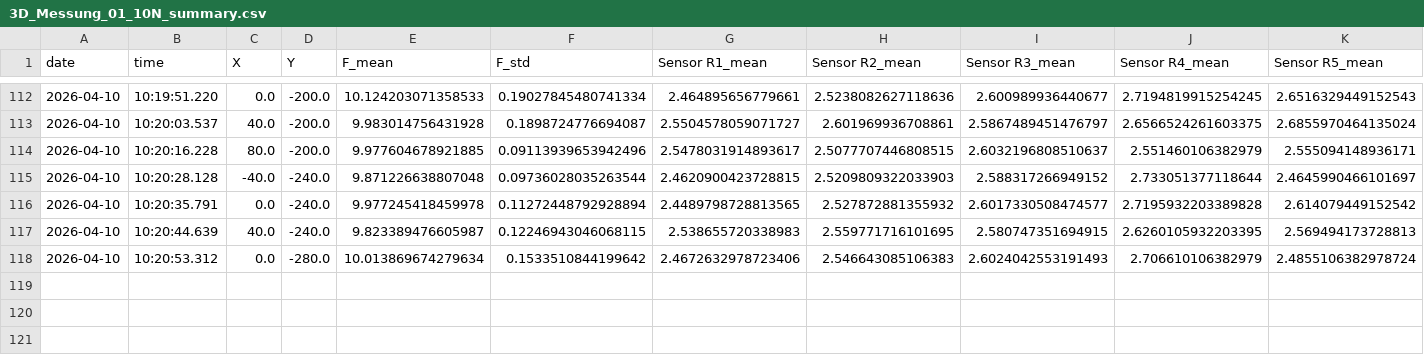
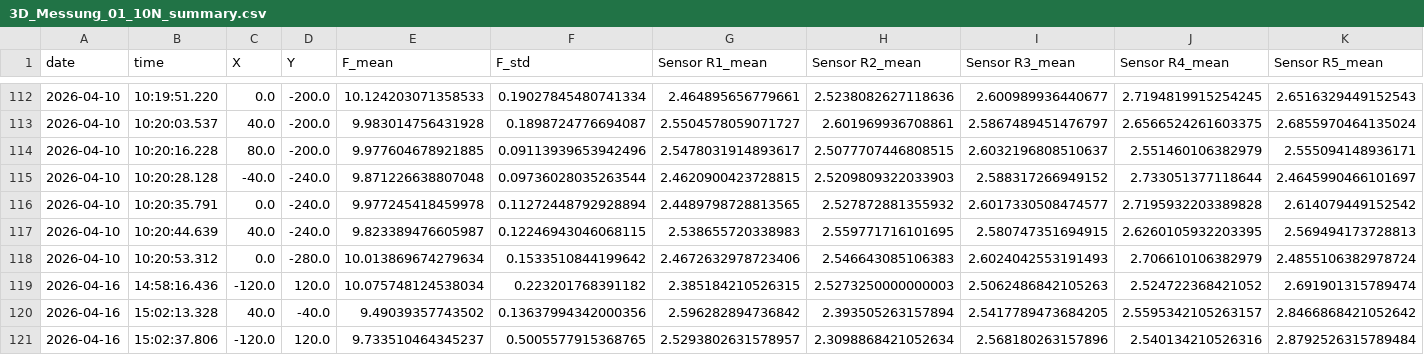
Before and after one commit to anh-lxn/memo, a CSV file: data/recorded_samples/3D_Messung_01_10N_summary.csv, drawn as a sheet; only a part is shown, gaps mark what is left out; rows hold the shown columns only; the diff names each change by its address in the sheet, - before the commit and + after, or states it on an @@ line.

```diff
--- a/data/recorded_samples/3D_Messung_01_10N_summary.csv
+++ b/data/recorded_samples/3D_Messung_01_10N_summary.csv
+row 119: 2026-04-16 | 14:58:16.436 | -120.0 | 120.0 | 10.075748124538034 | 0.223201768391182 | 2.385184210526315 | 2.5273250000000003 | 2.5062486842105263 | 2.524722368421052 | 2.691901315789474
+row 120: 2026-04-16 | 15:02:13.328 | 40.0 | -40.0 | 9.49039357743502 | 0.13637994342000356 | 2.596282894736842 | 2.393505263157894 | 2.5417789473684205 | 2.5595342105263157 | 2.8466868421052642
+row 121: 2026-04-16 | 15:02:37.806 | -120.0 | 120.0 | 9.733510464345237 | 0.5005577915368765 | 2.5293802631578957 | 2.3098868421052634 | 2.568180263157896 | 2.540134210526316 | 2.8792526315789484
```
Also changed, not shown: 31 other files.
